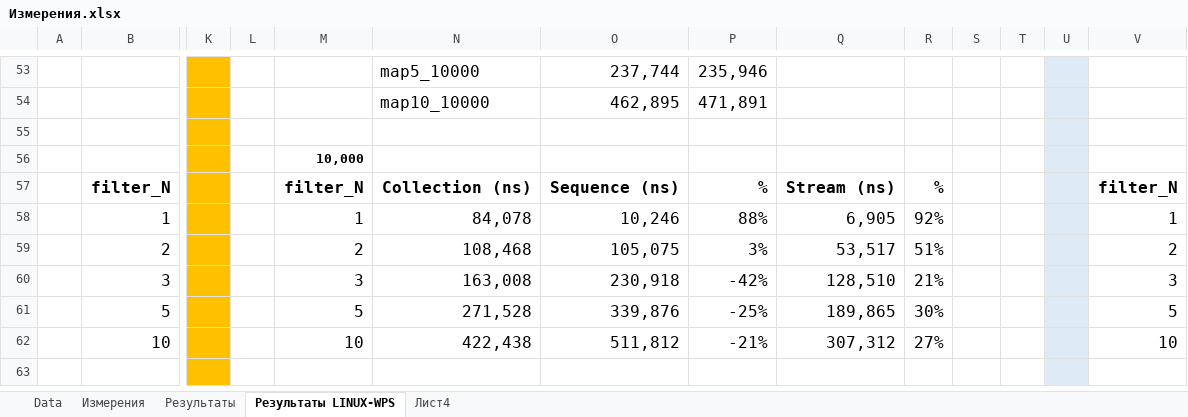
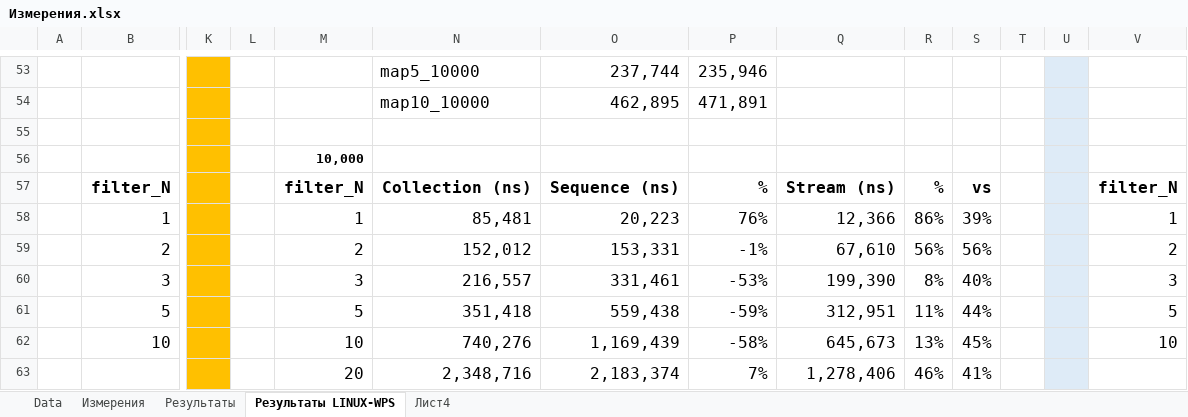
Before and after one commit to maxssoft/sequence_measuring, an Excel workbook: measure_data/Измерения.xlsx, sheet Результаты LINUX-WPS, drawn as a sheet; only a part is shown, gaps mark what is left out; the shorter side is filled out with more unchanged rows; values as stored, in another font and other column widths than the file's, no borders; rows hold the shown columns only; the diff covers the shown part only; the diff names each change by its address in the sheet, - before the commit and + after, or states it on an @@ line.

Commit message:
preparation for test on Linux2, 03 july 2024

```diff
--- a/measure_data/Измерения.xlsx (sheet Результаты LINUX-WPS)
+++ b/measure_data/Измерения.xlsx (sheet Результаты LINUX-WPS)
-S57: (empty)
+S57: vs
-N58: 84,078
+N58: 85,481
-O58: 10,246
+O58: 20,223
-P58: 88%
+P58: 76%
-Q58: 6,905
+Q58: 12,366
-R58: 92%
+R58: 86%
-S58: (empty)
+S58: 39%
-N59: 108,468
+N59: 152,012
-O59: 105,075
+O59: 153,331
-P59: 3%
+P59: -1%
-Q59: 53,517
+Q59: 67,610
-R59: 51%
+R59: 56%
-S59: (empty)
+S59: 56%
-N60: 163,008
+N60: 216,557
-O60: 230,918
+O60: 331,461
-P60: -42%
+P60: -53%
-Q60: 128,510
+Q60: 199,390
-R60: 21%
+R60: 8%
-S60: (empty)
+S60: 40%
-N61: 271,528
+N61: 351,418
-O61: 339,876
+O61: 559,438
-P61: -25%
+P61: -59%
-Q61: 189,865
+Q61: 312,951
-R61: 30%
+R61: 11%
-S61: (empty)
+S61: 44%
-N62: 422,438
+N62: 740,276
-O62: 511,812
+O62: 1,169,439
-P62: -21%
+P62: -58%
-Q62: 307,312
+Q62: 645,673
-R62: 27%
+R62: 13%
-S62: (empty)
+S62: 45%
+row 63:  |  |  |  | 20 | 2,348,716 | 2,183,374 | 7% | 1,278,406 | 46% | 41%
```
Also changed, not shown: 12 added rows, 5 removed rows and 2 edited cells elsewhere in this sheet, sheet Data, sheet Измерения, 3 other files.
